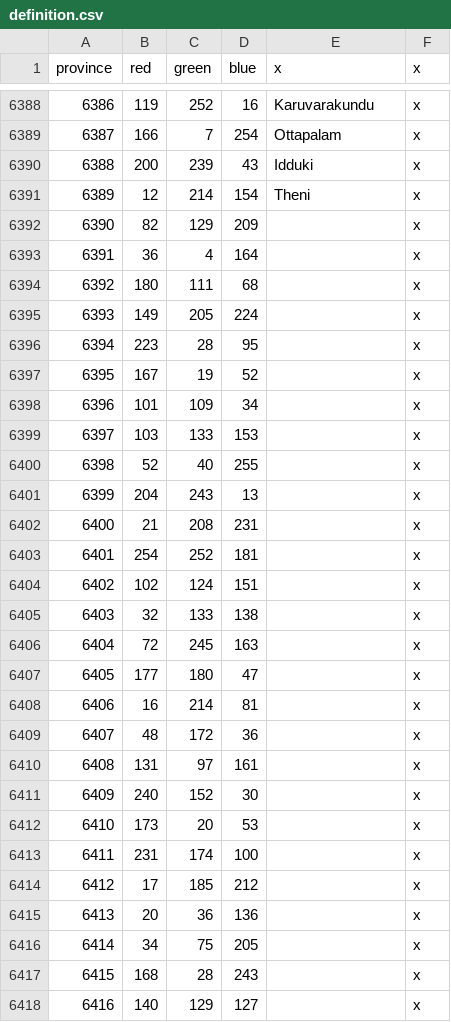
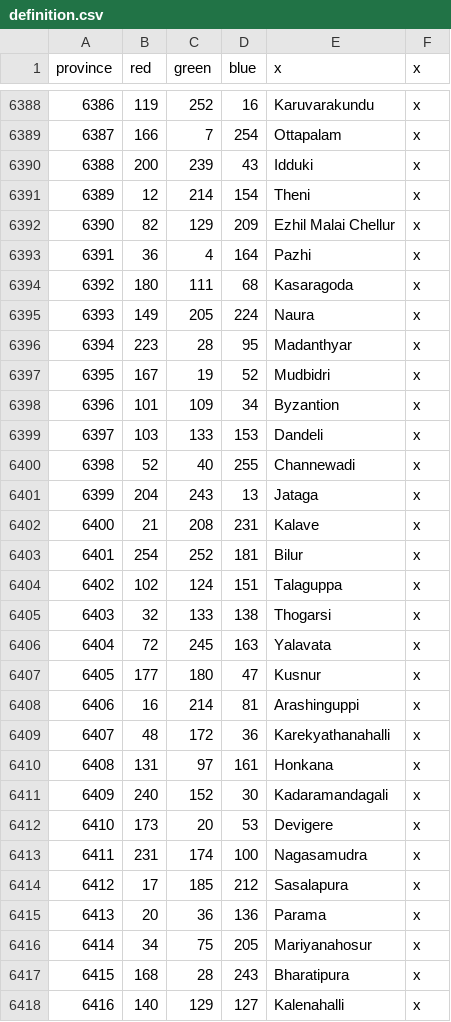
Before and after one commit to The-Triumvirate/Imperium-Universalis, a CSV file: map/definition.csv, drawn as a sheet; only a part is shown, gaps mark what is left out; the diff covers the shown part only.

```diff
--- a/map/definition.csv
+++ b/map/definition.csv
@@ -6391,28 +6391,28 @@ province;red;green;blue;x;x
 6389;12;214;154;Theni;x
-6390;82;129;209;;x
-6391;36;4;164;;x
-6392;180;111;68;;x
-6393;149;205;224;;x
-6394;223;28;95;;x
-6395;167;19;52;;x
-6396;101;109;34;;x
-6397;103;133;153;;x
-6398;52;40;255;;x
-6399;204;243;13;;x
-6400;21;208;231;;x
-6401;254;252;181;;x
-6402;102;124;151;;x
-6403;32;133;138;;x
-6404;72;245;163;;x
-6405;177;180;47;;x
-6406;16;214;81;;x
-6407;48;172;36;;x
-6408;131;97;161;;x
-6409;240;152;30;;x
-6410;173;20;53;;x
-6411;231;174;100;;x
-6412;17;185;212;;x
-6413;20;36;136;;x
-6414;34;75;205;;x
-6415;168;28;243;;x
-6416;140;129;127;;x
+6390;82;129;209;Ezhil Malai Chellur;x
+6391;36;4;164;Pazhi;x
+6392;180;111;68;Kasaragoda;x
+6393;149;205;224;Naura;x
+6394;223;28;95;Madanthyar;x
+6395;167;19;52;Mudbidri;x
+6396;101;109;34;Byzantion;x
+6397;103;133;153;Dandeli;x
+6398;52;40;255;Channewadi;x
+6399;204;243;13;Jataga;x
+6400;21;208;231;Kalave;x
+6401;254;252;181;Bilur;x
+6402;102;124;151;Talaguppa;x
+6403;32;133;138;Thogarsi;x
+6404;72;245;163;Yalavata;x
+6405;177;180;47;Kusnur;x
+6406;16;214;81;Arashinguppi;x
+6407;48;172;36;Karekyathanahalli;x
+6408;131;97;161;Honkana;x
+6409;240;152;30;Kadaramandagali;x
+6410;173;20;53;Devigere;x
+6411;231;174;100;Nagasamudra;x
+6412;17;185;212;Sasalapura;x
+6413;20;36;136;Parama;x
+6414;34;75;205;Mariyanahosur;x
+6415;168;28;243;Bharatipura;x
+6416;140;129;127;Kalenahalli;x
```
Also changed, not shown: 17 edited cells elsewhere in this file, 53 other files.
